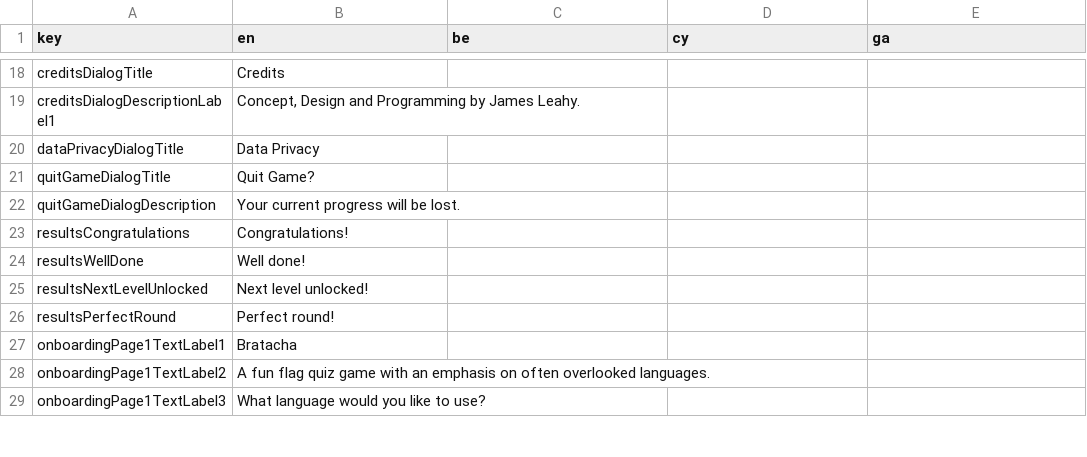
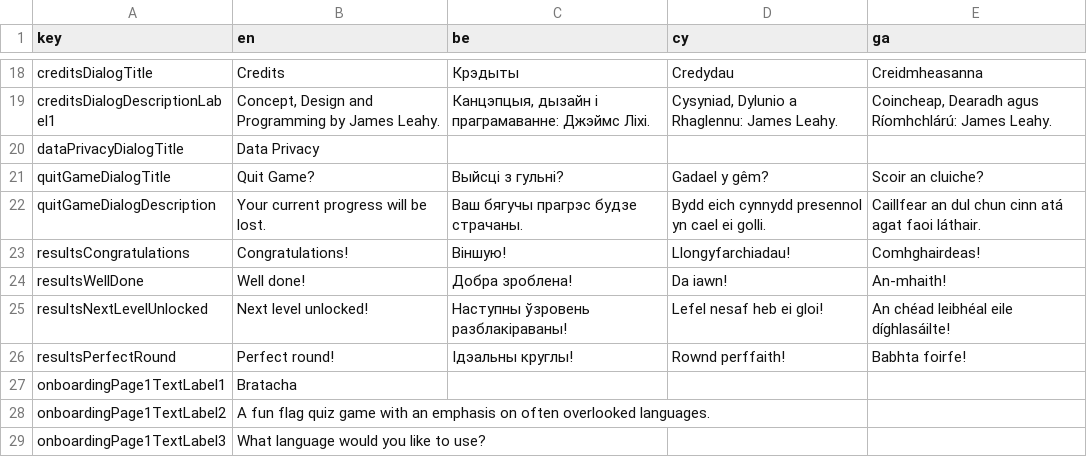
Before and after one commit to defuncart/bratacha, a CSV file: assets_dev/loca/loca.csv, drawn as a sheet; only a part is shown, gaps mark what is left out; the diff covers the shown part only; the diff names each change by its address in the sheet, - before the commit and + after, or states it on an @@ line.

```diff
--- a/assets_dev/loca/loca.csv
+++ b/assets_dev/loca/loca.csv
-C18 (be): (empty)
+C18 (be): Крэдыты
-D18 (cy): (empty)
+D18 (cy): Credydau
-E18 (ga): (empty)
+E18 (ga): Creidmheasanna
-C19 (be): (empty)
+C19 (be): Канцэпцыя, дызайн і праграмаванне: Джэймс Ліхі.
-D19 (cy): (empty)
+D19 (cy): Cysyniad, Dylunio a Rhaglennu: James Leahy.
-E19 (ga): (empty)
+E19 (ga): Coincheap, Dearadh agus Ríomhchlárú: James Leahy.
-C21 (be): (empty)
+C21 (be): Выйсці з гульні?
-D21 (cy): (empty)
+D21 (cy): Gadael y gêm?
-E21 (ga): (empty)
+E21 (ga): Scoir an cluiche?
-C22 (be): (empty)
+C22 (be): Ваш бягучы прагрэс будзе страчаны.
-D22 (cy): (empty)
+D22 (cy): Bydd eich cynnydd presennol yn cael ei golli.
-E22 (ga): (empty)
+E22 (ga): Caillfear an dul chun cinn atá agat faoi láthair.
-C23 (be): (empty)
+C23 (be): Віншую!
-D23 (cy): (empty)
+D23 (cy): Llongyfarchiadau!
-E23 (ga): (empty)
+E23 (ga): Comhghairdeas!
-C24 (be): (empty)
+C24 (be): Добра зроблена!
-D24 (cy): (empty)
+D24 (cy): Da iawn!
-E24 (ga): (empty)
+E24 (ga): An-mhaith!
-C25 (be): (empty)
+C25 (be): Наступны ўзровень разблакіраваны!
-D25 (cy): (empty)
+D25 (cy): Lefel nesaf heb ei gloi!
-E25 (ga): (empty)
+E25 (ga): An chéad leibhéal eile díghlasáilte!
-C26 (be): (empty)
+C26 (be): Ідэальны круглы!
-D26 (cy): (empty)
+D26 (cy): Rownd perffaith!
-E26 (ga): (empty)
+E26 (ga): Babhta foirfe!
```
Also changed, not shown: 31 edited cells elsewhere in this file, 1 other file.
